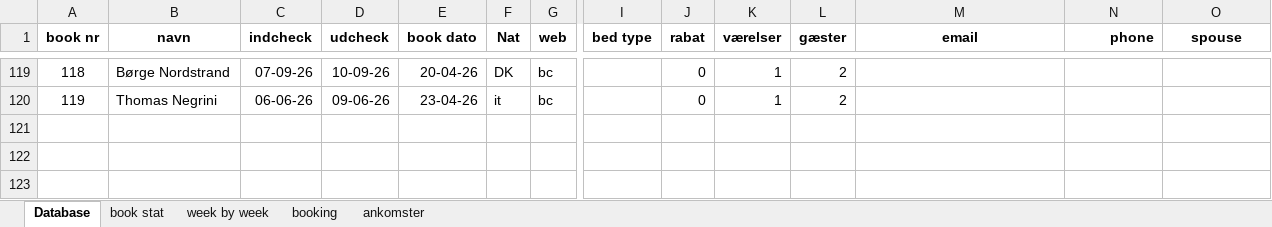
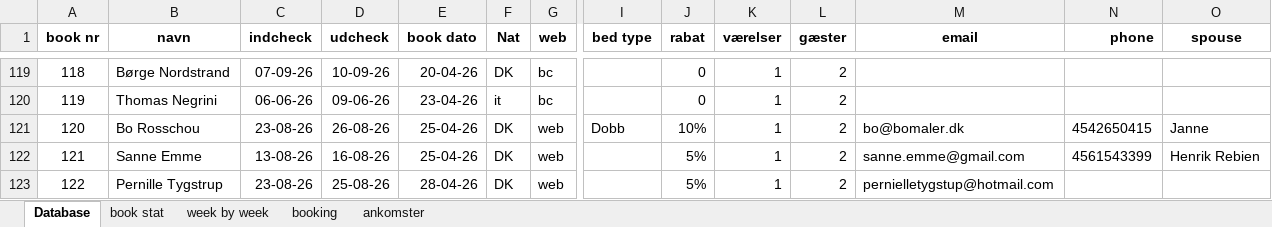
Before and after one commit to Hammerknuden/HK-portal10, an Excel workbook: 2026_BOOKING 10.xlsx, sheet Database, drawn as a sheet; only a part is shown, gaps mark what is left out; values as stored, in another font and other column widths than the file's, no borders; rows hold the shown columns only; the diff names each change by its address in the sheet, - before the commit and + after, or states it on an @@ line.

```diff
--- a/2026_BOOKING 10.xlsx (sheet Database)
+++ b/2026_BOOKING 10.xlsx (sheet Database)
+row 121: 120 | Bo Rosschou | 23-08-26 | 26-08-26 | 25-04-26 | DK | web | Dobb | 10% | 1 | 2 | bo@bomaler.dk | 4542650415 | Janne
+row 122: 121 | Sanne Emme | 13-08-26 | 16-08-26 | 25-04-26 | DK | web |  | 5% | 1 | 2 | sanne.emme@gmail.com | 4561543399 | Henrik Rebien
+row 123: 122 | Pernille Tygstrup | 23-08-26 | 25-08-26 | 28-04-26 | DK | web |  | 5% | 1 | 2 | pernielletygstup@hotmail.com
```
Also changed, not shown: sheet book stat, sheet booking, sheet ankomster, sheet week by week, formulas that keep their value, charts or pictures.
